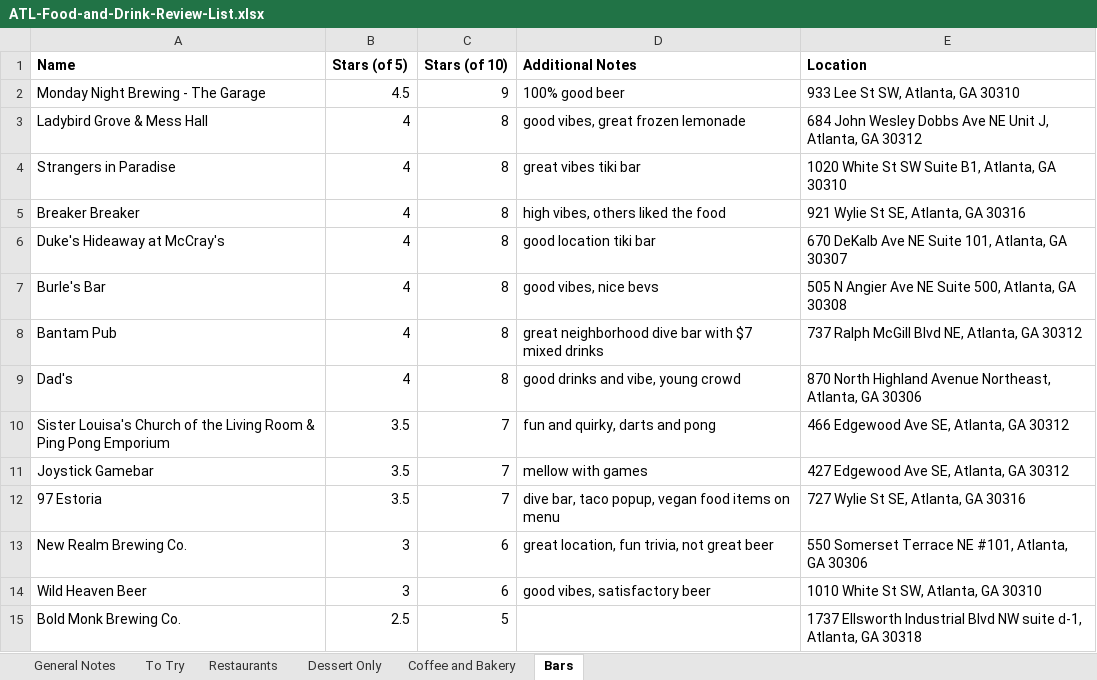
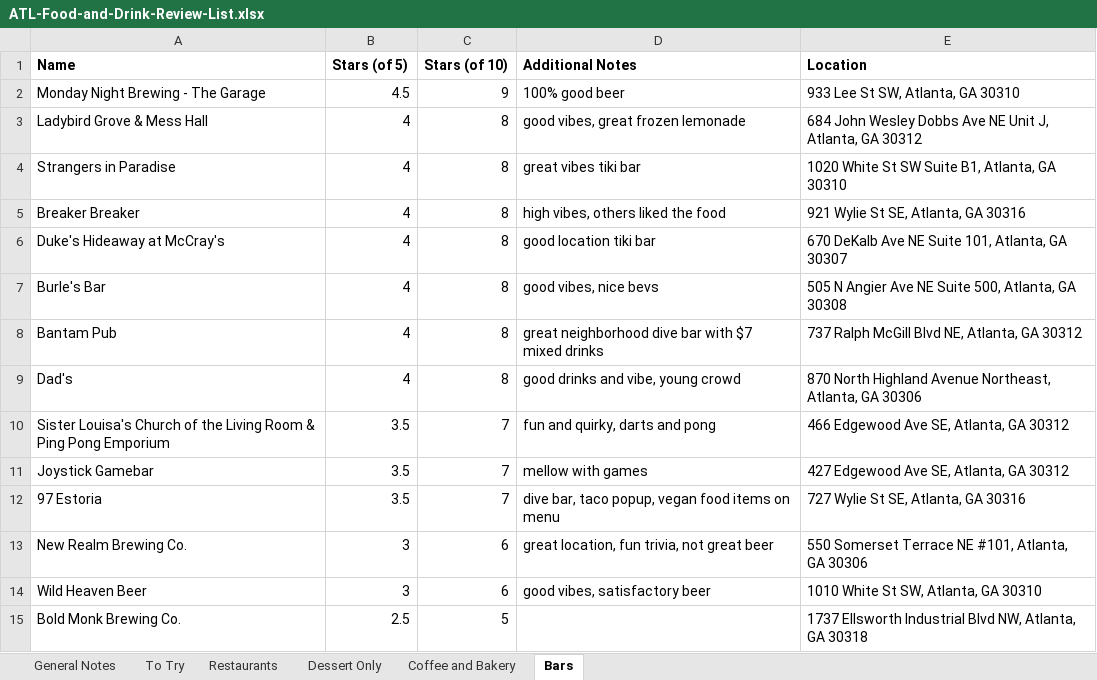
Before and after one commit to joeellis1331/atl-food-map, an Excel workbook: ATL-Food-and-Drink-Review-List.xlsx, sheet Bars, drawn as a sheet; values as stored, in another font and other column widths than the file's, no borders; charts and pictures not drawn; the diff names each change by its address in the sheet, - before the commit and + after, or states it on an @@ line.

Commit message:
added the To Try places to the map, color legend, and wrote code in case I want to use custom markers at some point. Note: buford hwy locations removed NE to actually map

```diff
--- a/ATL-Food-and-Drink-Review-List.xlsx (sheet Bars)
+++ b/ATL-Food-and-Drink-Review-List.xlsx (sheet Bars)
-E15 (Location): …Industrial Blvd NW suite d-1, Atlanta, GA…
+E15 (Location): …Industrial Blvd NW, Atlanta, GA…
```
Also changed, not shown: sheet To Try, sheet Restaurants, sheet Coffee and Bakery, 5 other files.
